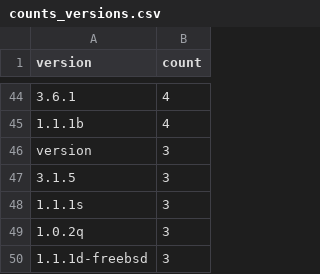
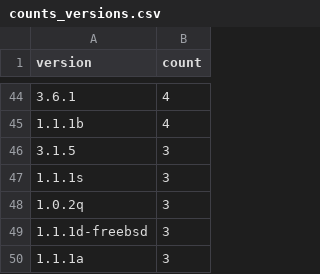
Before and after one commit to wmarcu/cs4710-eol-software, a CSV file: data/processing/results/openssl/counts_versions.csv, drawn as a sheet; only a part is shown, gaps mark what is left out; the shorter side is filled out with more unchanged rows.

Commit message:
Now ignore non eol hosts when counting cves

```diff
--- a/data/processing/results/openssl/counts_versions.csv
+++ b/data/processing/results/openssl/counts_versions.csv
@@ -45,3 +45,2 @@ version,count
 1.1.1b,4
-version,3
 3.1.5,3
```
Also changed, not shown: 8 other files.
